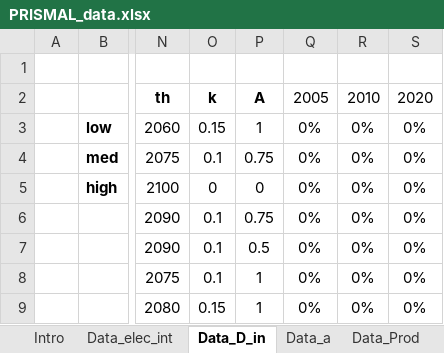
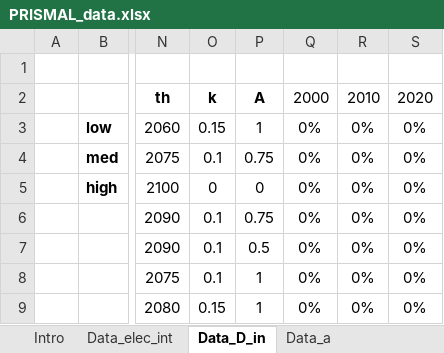
Before and after one commit to jpedneault/PRISMAL, an Excel workbook: doc/PRISMAL_data.xlsx, sheet Data_D_in, drawn as a sheet; only a part is shown, gaps mark what is left out; values as stored, in another font and other column widths than the file's, no borders; charts and pictures not drawn; the diff names each change by its address in the sheet, - before the commit and + after, or states it on an @@ line.

```diff
--- a/doc/PRISMAL_data.xlsx (sheet Data_D_in)
+++ b/doc/PRISMAL_data.xlsx (sheet Data_D_in)
-Q2: 2005
+Q2: 2000
```
Also changed, not shown: sheet elec_int_pb, sheet elec_int_in, sheet Data_Prod, sheet Data_elec_int, sheet impacts_elec_SSP, sheet prod_geo_sag1, 7 more sheets, other sheet tabs, formulas that keep their value, charts or pictures, 2 other files.
